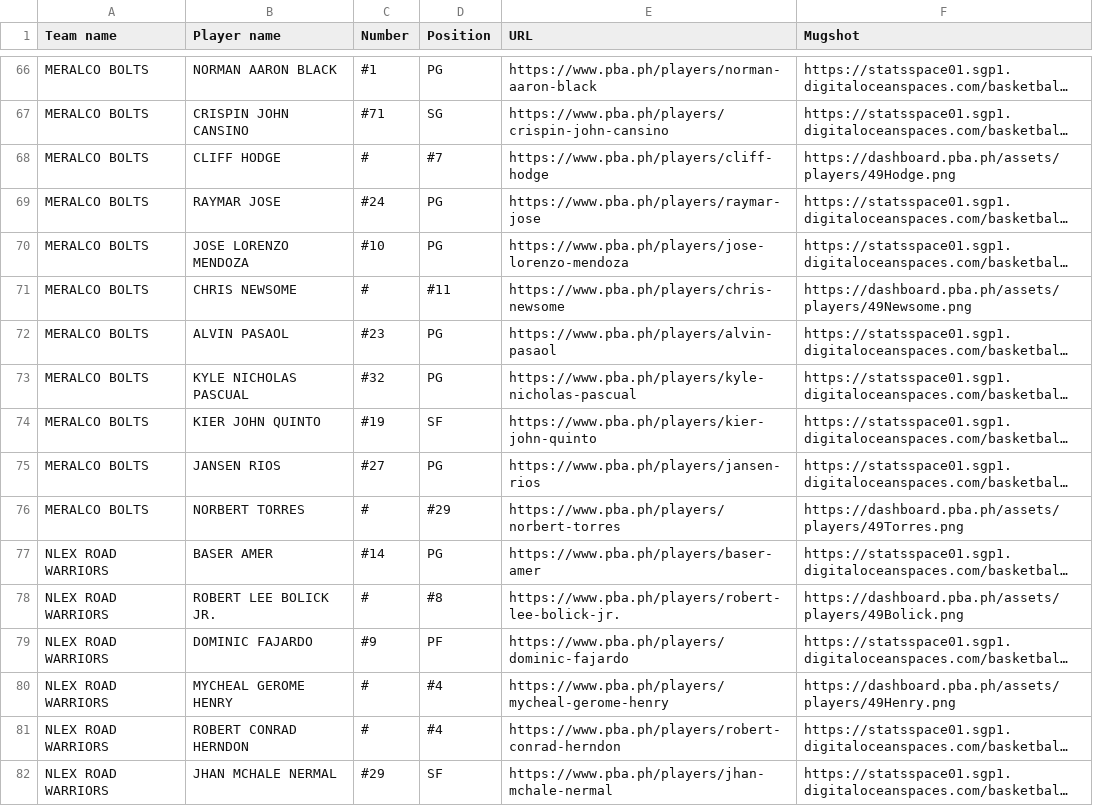
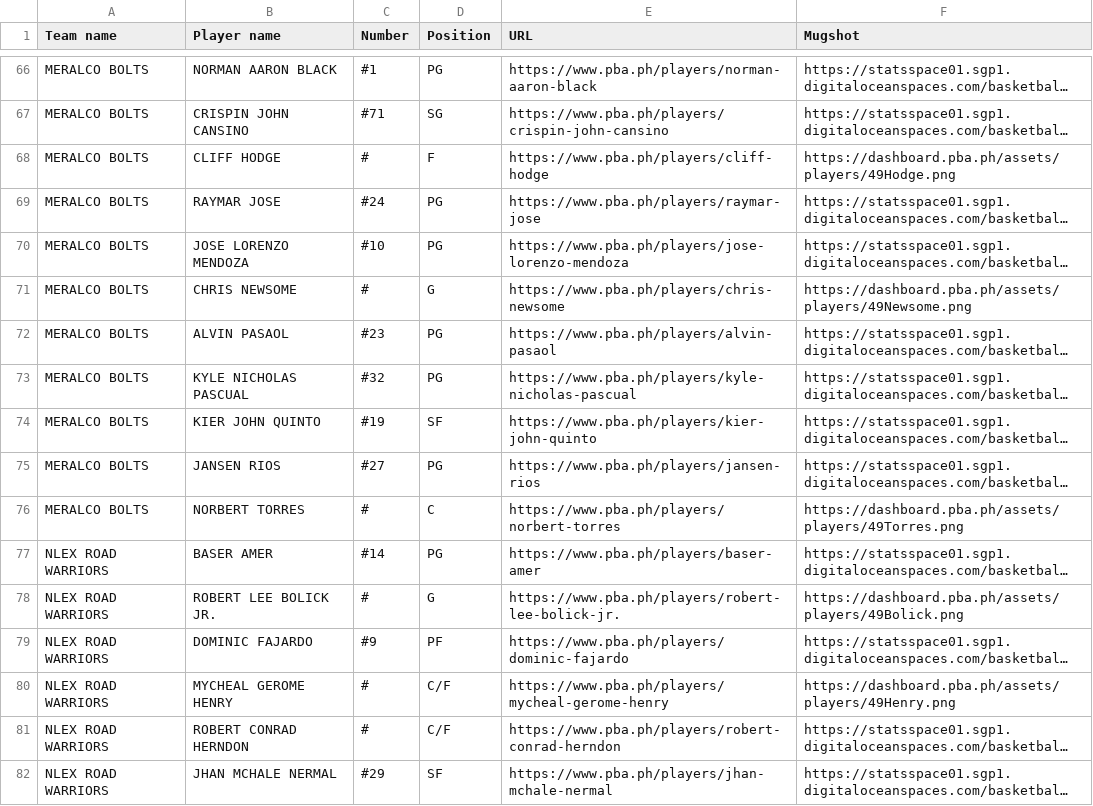
Before and after one commit to rlarbois/pba-repo, a CSV file: players.csv, drawn as a sheet; only a part is shown, gaps mark what is left out; long unchanged cells end in …; the diff covers the shown part only; the diff names each change by its address in the sheet, - before the commit and + after, or states it on an @@ line.

Commit message:
position and number update

```diff
--- a/players.csv
+++ b/players.csv
-D68 (Position): #7
+D68 (Position): F
-D71 (Position): #11
+D71 (Position): G
-D76 (Position): #29
+D76 (Position): C
-D78 (Position): #8
+D78 (Position): G
-D80:D81 (Position): #4
+D80:D81 (Position): C/F
```
Also changed, not shown: 45 edited cells elsewhere in this file, 1 other file.
